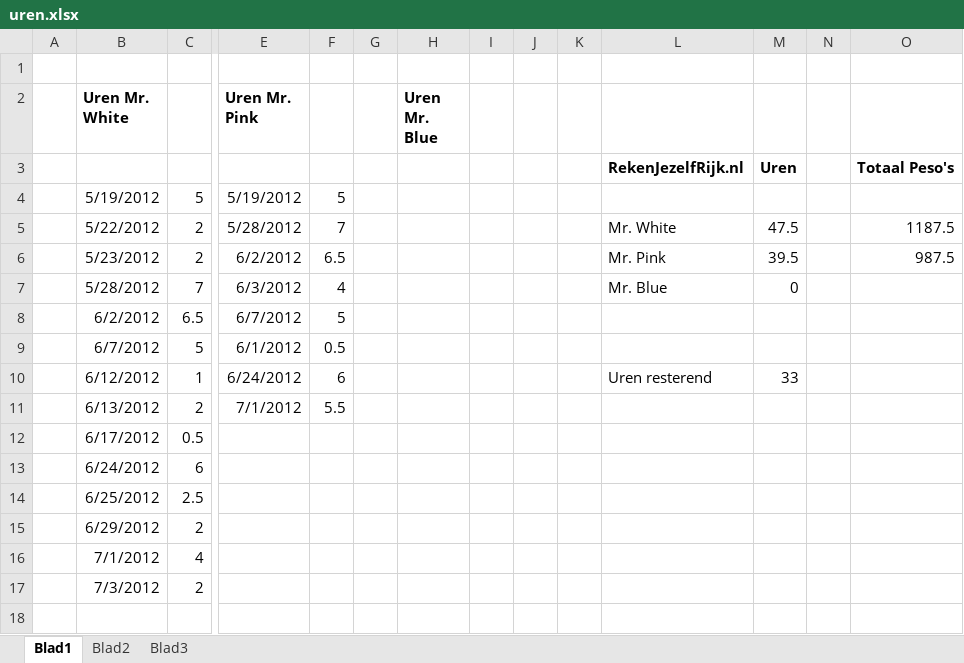
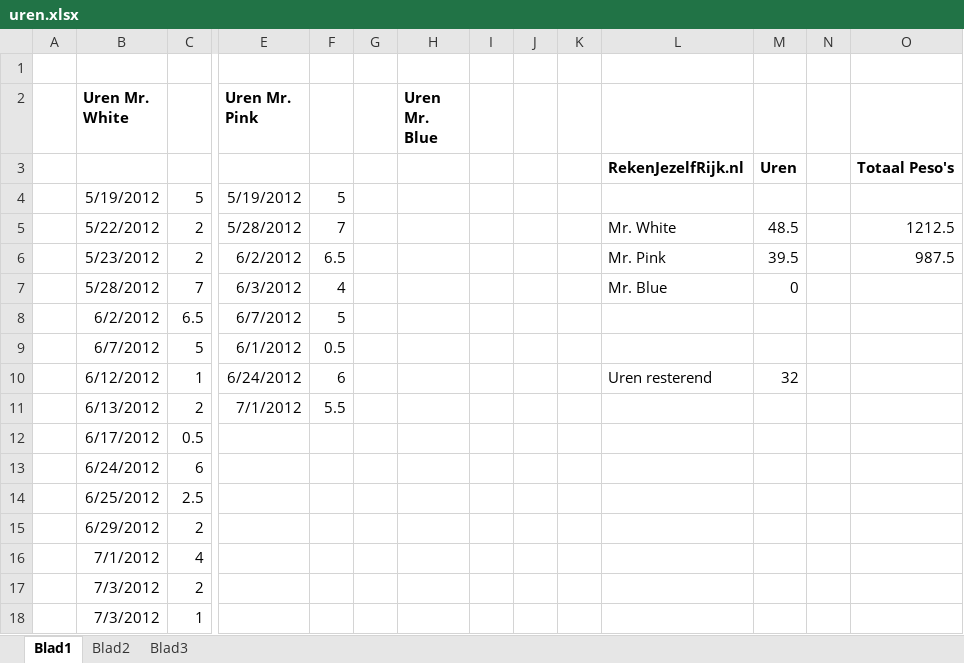
Before and after one commit to wakkomail/community-framework, an Excel workbook: Reservoirdogs/uren.xlsx, sheet Blad1, drawn as a sheet; only a part is shown, gaps mark what is left out; values as stored, in another font and other column widths than the file's, no borders; rows hold the shown columns only; the diff names each change by its address in the sheet, - before the commit and + after, or states it on an @@ line.

```diff
--- a/Reservoirdogs/uren.xlsx (sheet Blad1)
+++ b/Reservoirdogs/uren.xlsx (sheet Blad1)
-M5: 47.5
+M5: 48.5
-O5: 1187.5
+O5: 1212.5
-M10: 33
+M10: 32
+row 18:  | 7/3/2012 | 1
```
Also changed, not shown: 1 other file.
